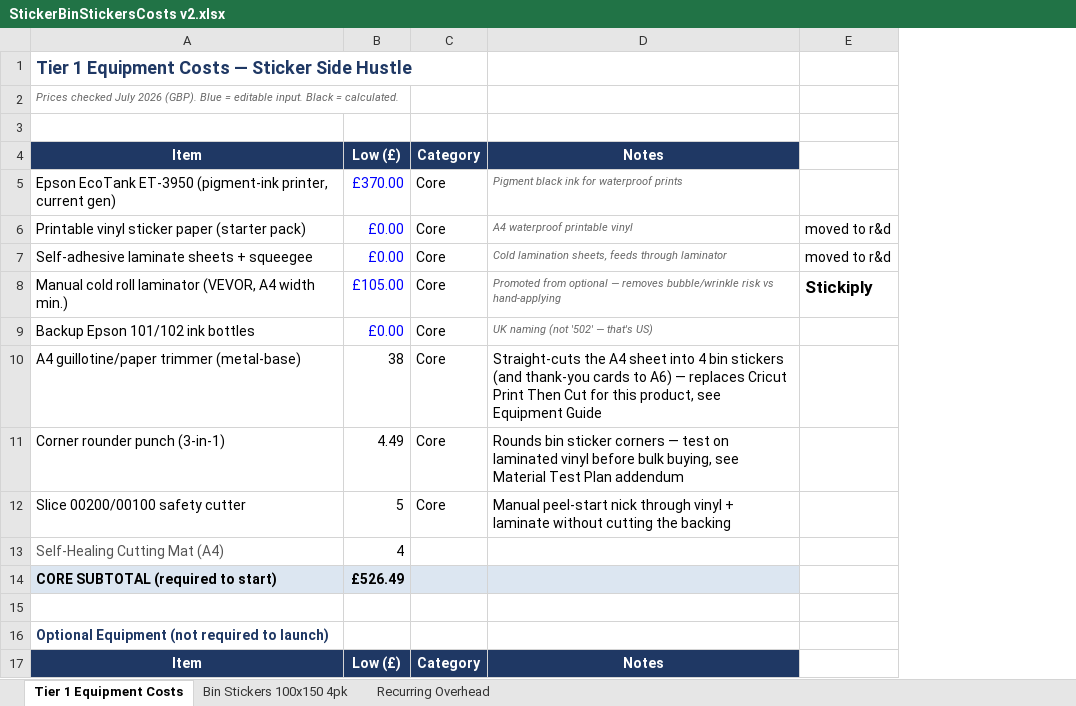
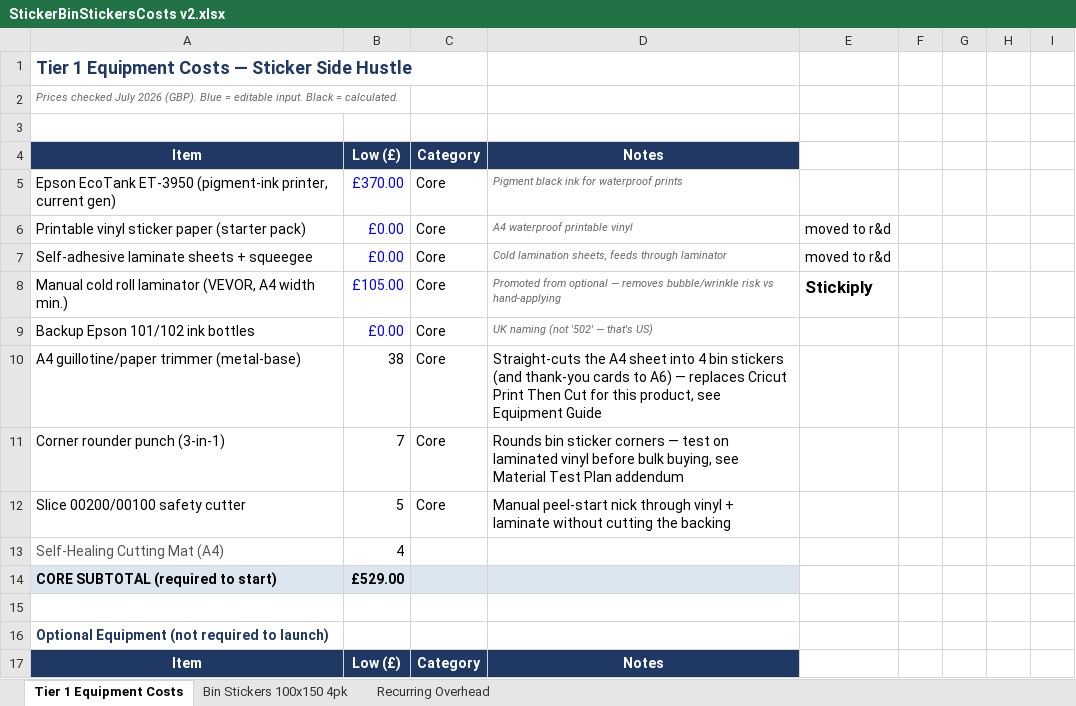
Before and after one commit to lstroh/orderMachine, an Excel workbook: stikerts/StickerBinStickersCosts v2.xlsx, sheet Tier 1 Equipment Costs, drawn as a sheet; only a part is shown; values as stored, in another font and other column widths than the file's, no borders; the diff covers the shown part only; the diff names each change by its address in the sheet, - before the commit and + after, or states it on an @@ line.

Commit message:
Update StickerBinStickersCosts v2.xlsx with revised cost data

```diff
--- a/stikerts/StickerBinStickersCosts v2.xlsx (sheet Tier 1 Equipment Costs)
+++ b/stikerts/StickerBinStickersCosts v2.xlsx (sheet Tier 1 Equipment Costs)
+column F, empty
+column G, empty
+column H, empty
+column I, empty
-B11: 4.49
+B11: 7
-B14: £526.49
+B14: £529.00
```
Also changed, not shown: 12 added rows, 4 removed rows, 7 edited cells and cell formats elsewhere in this sheet, formulas that keep their value.
